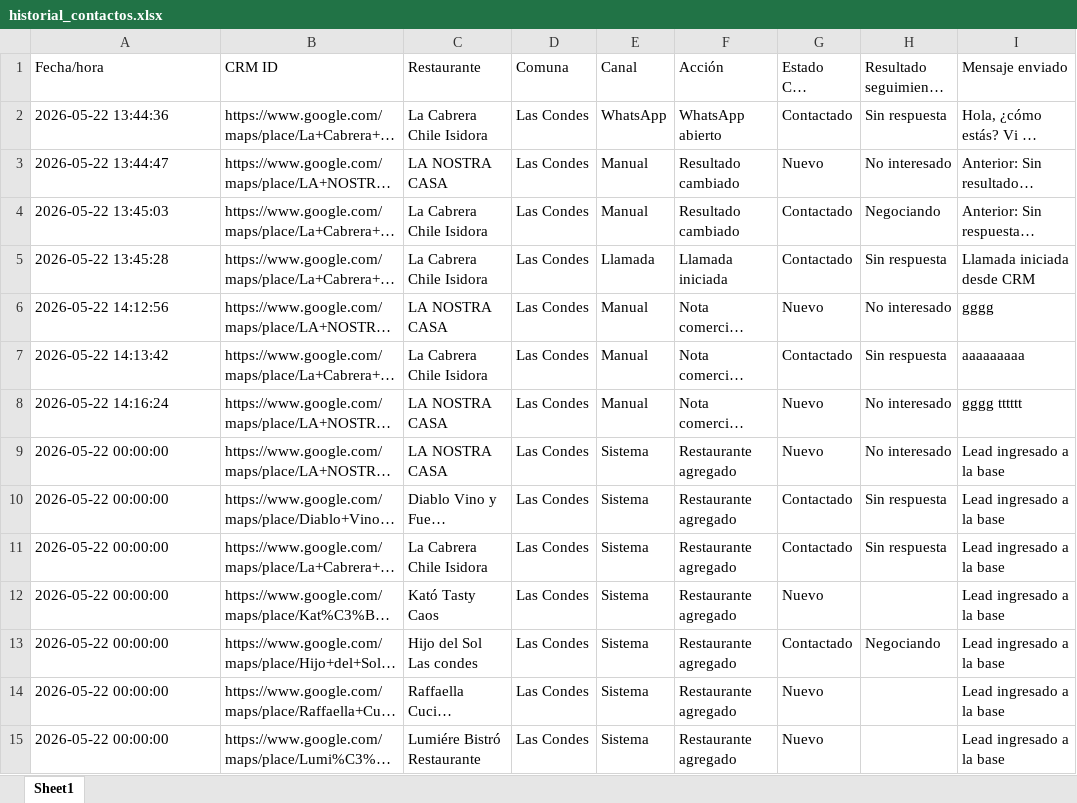
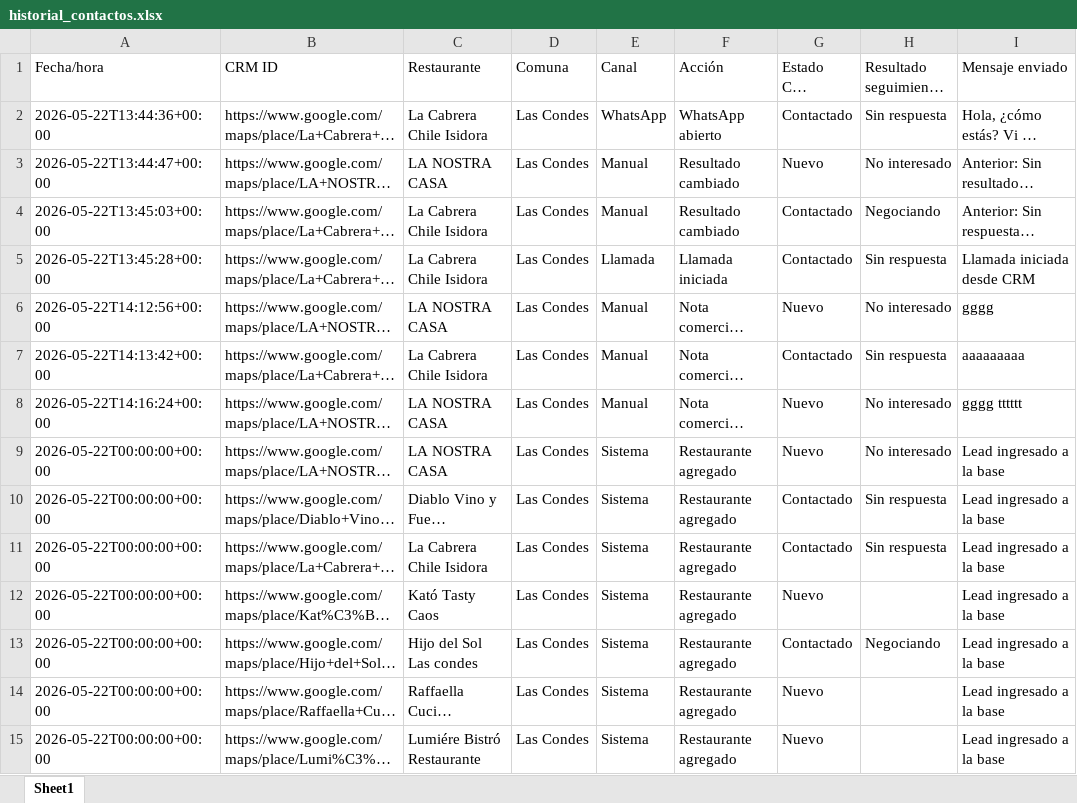
Before and after one commit to operaciones-mcparking/scraping-google-restaurantes, an Excel workbook: data/historial_contactos.xlsx, sheet Sheet1, drawn as a sheet; only a part is shown; long unchanged cells end in …; values as stored, in another font and other column widths than the file's, no borders; the diff covers the shown part only; the diff names each change by its address in the sheet, - before the commit and + after, or states it on an @@ line.

```diff
--- a/data/historial_contactos.xlsx (sheet Sheet1)
+++ b/data/historial_contactos.xlsx (sheet Sheet1)
-A2 (Fecha/hora): 2026-05-22 13:44:36
+A2 (Fecha/hora): 2026-05-22T13:44:36+00:00
-A3 (Fecha/hora): 2026-05-22 13:44:47
+A3 (Fecha/hora): 2026-05-22T13:44:47+00:00
-A4 (Fecha/hora): 2026-05-22 13:45:03
+A4 (Fecha/hora): 2026-05-22T13:45:03+00:00
-A5 (Fecha/hora): 2026-05-22 13:45:28
+A5 (Fecha/hora): 2026-05-22T13:45:28+00:00
-A6 (Fecha/hora): 2026-05-22 14:12:56
+A6 (Fecha/hora): 2026-05-22T14:12:56+00:00
-A7 (Fecha/hora): 2026-05-22 14:13:42
+A7 (Fecha/hora): 2026-05-22T14:13:42+00:00
-A8 (Fecha/hora): 2026-05-22 14:16:24
+A8 (Fecha/hora): 2026-05-22T14:16:24+00:00
-A9:A15 (Fecha/hora): 2026-05-22 00:00:00
+A9:A15 (Fecha/hora): 2026-05-22T00:00:00+00:00
```
Also changed, not shown: 1 added row and 228 edited cells elsewhere in this sheet, data/crm_restaurantes_estado.xlsx, 10 other files.
